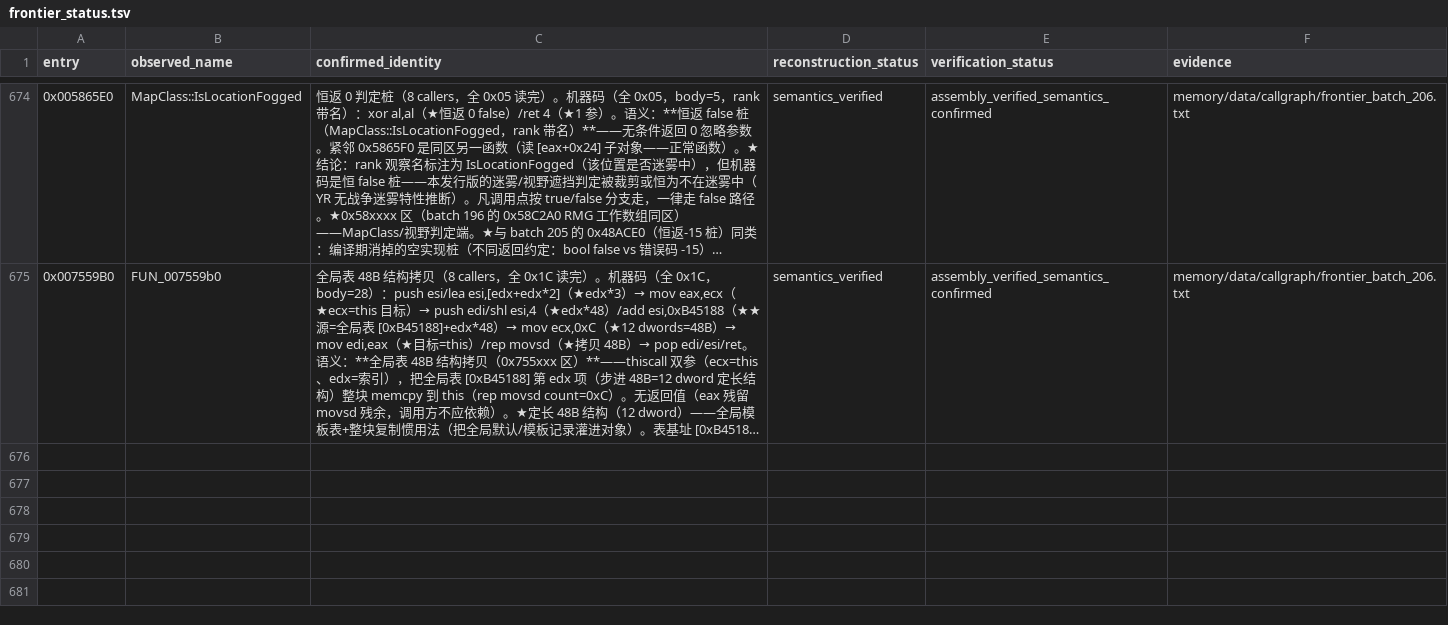
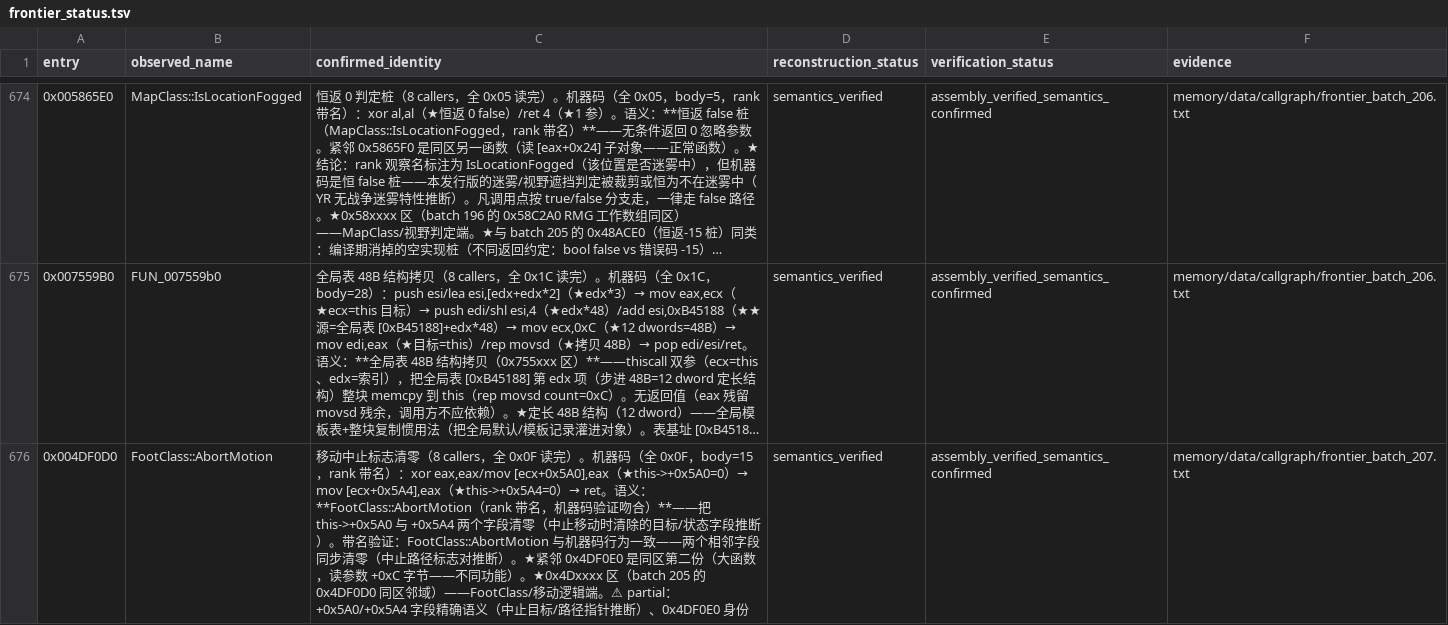
Before and after one commit to PlumBlossomMaid/ra2-reverse-AI, a TSV file: memory/data/callgraph/frontier_status.tsv, drawn as a sheet; only a part is shown, gaps mark what is left out; long unchanged cells end in …; the diff covers the shown part only; the diff names each change by its address in the sheet, - before the commit and + after, or states it on an @@ line.

Commit message:
feat(callgraph): frontier batch 207——FootClass::AbortMotion（0x4DF0D0 +0x5A0/+0x5A4 双字段清零，rank 带名验证吻合）+ 缓冲容器构造（0x40BD00 外部注入 vs operator new ×4 双路径 + 虚表 0x7E180C，分配惯用法第 N 次登记）+ bool→float 转换 setter（0x750090 true→1.0f/false→0.0f，系数族 1.0/2.0）

```diff
--- a/memory/data/callgraph/frontier_status.tsv
+++ b/memory/data/callgraph/frontier_status.tsv
+row 676: 0x004DF0D0 | FootClass::AbortMotion | 移动中止标志清零（8 callers，全 0x0F 读完）。机器码（全 0x0F，body=15，rank 带名）：xor eax,eax/mov [ecx+0x5A0],eax（★this->+0x5A0=0）→ mov [ecx+0x5A4],eax（★this->+0x5A4=0）→ ret。语义：**FootClass::AbortMotion（rank 带名，机器码验证吻合）**——把 this->+0x5A0 与 +0x5A4 两个字段清零（中止移动时清除的目标/状态字段推断）。带名验证：FootClass::AbortMotion 与机器码行为一致——两个相邻字段同步清零（中止路径标志对推断）。★紧邻 0x4DF0E0 是同区第二份（大函数，读参数 +0xC 字节——不同功能）。★0x4Dxxxx 区（batch 205 的 0x4DF0D0 同区邻域）——FootClass/移动逻辑端。⚠ partial：+0x5A0/+0x5A4 字段精确语义（中止目标/路径指针推断）、0x4DF0E0 身份 | semantics_verified | assembly_verified_semantics_confirmed | memory/data/callgraph/frontier_batch_207.txt
```
Also changed, not shown: 2 added rows elsewhere in this file, 1 other file.
